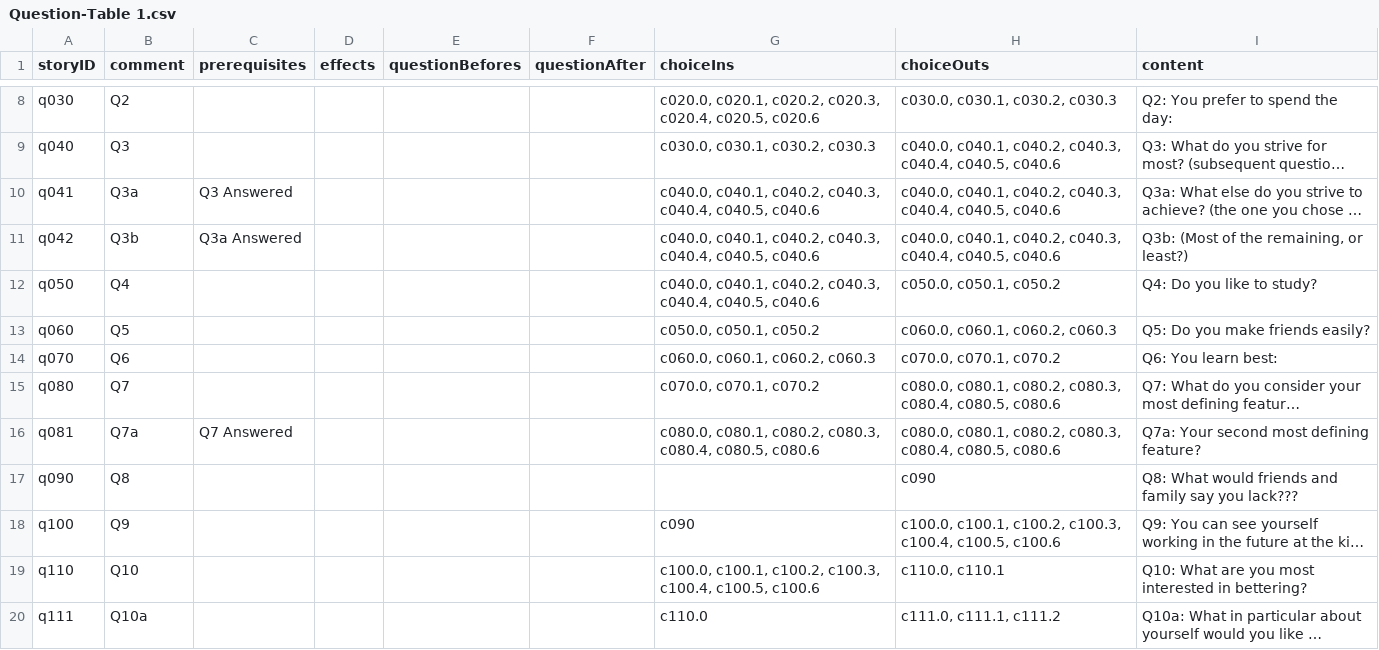
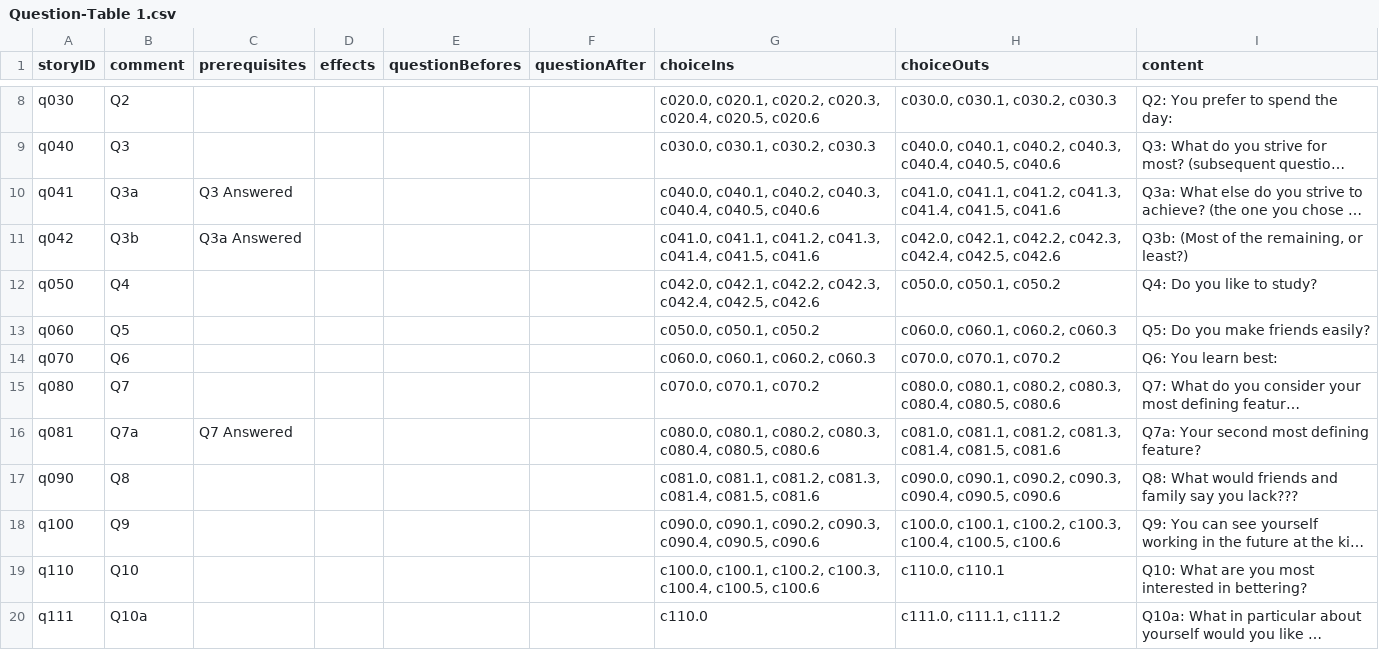
Before and after one commit to amyjoscelyn/dream-game, a CSV file: DreamGame/Question-Table 1.csv, drawn as a sheet; only a part is shown, gaps mark what is left out; long unchanged cells end in …; the diff names each change by its address in the sheet, - before the commit and + after, or states it on an @@ line.

```diff
--- a/DreamGame/Question-Table 1.csv
+++ b/DreamGame/Question-Table 1.csv
-H10 (choiceOuts): c040.0, c040.1, c040.2, c040.3, c040.4, c040.5, c040.6
+H10 (choiceOuts): c041.0, c041.1, c041.2, c041.3, c041.4, c041.5, c041.6
-G11 (choiceIns): c040.0, c040.1, c040.2, c040.3, c040.4, c040.5, c040.6
+G11 (choiceIns): c041.0, c041.1, c041.2, c041.3, c041.4, c041.5, c041.6
-H11 (choiceOuts): c040.0, c040.1, c040.2, c040.3, c040.4, c040.5, c040.6
+H11 (choiceOuts): c042.0, c042.1, c042.2, c042.3, c042.4, c042.5, c042.6
-G12 (choiceIns): c040.0, c040.1, c040.2, c040.3, c040.4, c040.5, c040.6
+G12 (choiceIns): c042.0, c042.1, c042.2, c042.3, c042.4, c042.5, c042.6
-H16 (choiceOuts): c080.0, c080.1, c080.2, c080.3, c080.4, c080.5, c080.6
+H16 (choiceOuts): c081.0, c081.1, c081.2, c081.3, c081.4, c081.5, c081.6
-G17 (choiceIns): (empty)
+G17 (choiceIns): c081.0, c081.1, c081.2, c081.3, c081.4, c081.5, c081.6
-H17 (choiceOuts): c090
+H17 (choiceOuts): c090.0, c090.1, c090.2, c090.3, c090.4, c090.5, c090.6
-G18 (choiceIns): c090
+G18 (choiceIns): c090.0, c090.1, c090.2, c090.3, c090.4, c090.5, c090.6
```
Also changed, not shown: DreamGame/Choice-Table 1.csv, 1 other file.
